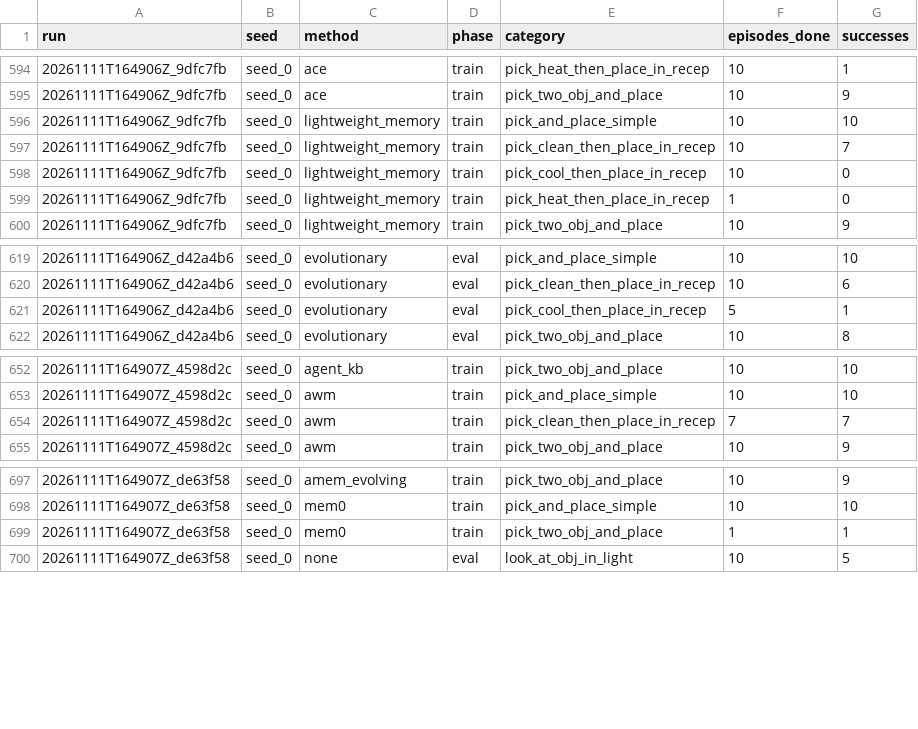
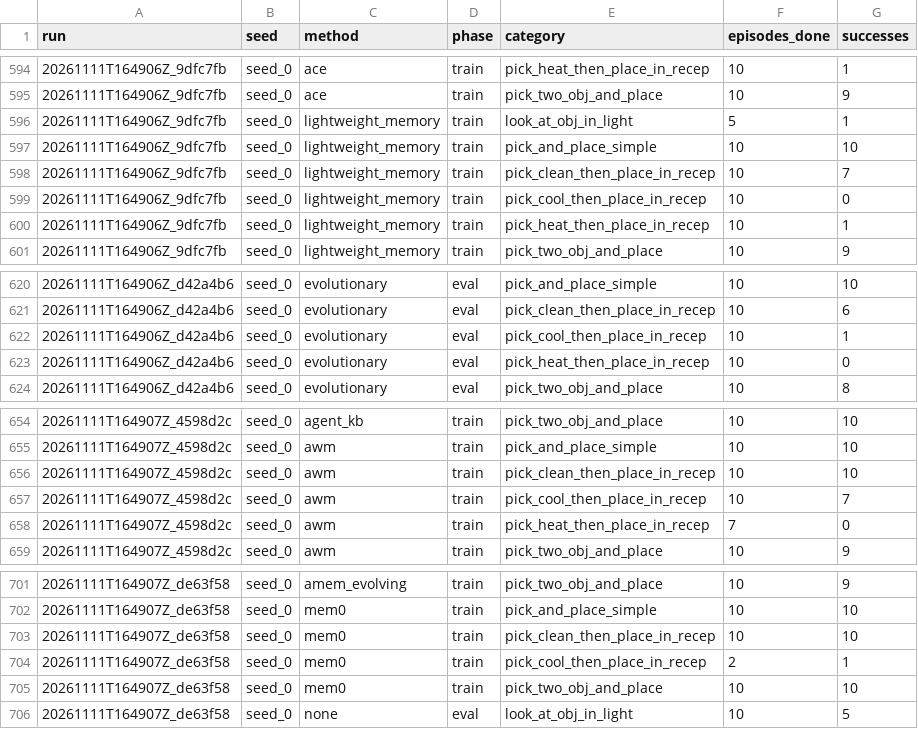
Before and after one commit to Vedant2100/evo-mem-bench, a CSV file: reports/bender/partial_progress.csv, drawn as a sheet; only a part is shown, gaps mark what is left out.

Commit message:
bender results update 2026-11-11 14:45

```diff
--- a/reports/bender/partial_progress.csv
+++ b/reports/bender/partial_progress.csv
@@ -595,2 +595,3 @@ run,seed,method,phase,category,episodes_done,successes
 20261111T164906Z_9dfc7fb,seed_0,ace,train,pick_two_obj_and_place,10,9
+20261111T164906Z_9dfc7fb,seed_0,lightweight_memory,train,look_at_obj_in_light,5,1
 20261111T164906Z_9dfc7fb,seed_0,lightweight_memory,train,pick_and_place_simple,10,10
@@ -598,3 +599,3 @@ run,seed,method,phase,category,episodes_done,successes
 20261111T164906Z_9dfc7fb,seed_0,lightweight_memory,train,pick_cool_then_place_in_recep,10,0
-20261111T164906Z_9dfc7fb,seed_0,lightweight_memory,train,pick_heat_then_place_in_recep,1,0
+20261111T164906Z_9dfc7fb,seed_0,lightweight_memory,train,pick_heat_then_place_in_recep,10,1
 20261111T164906Z_9dfc7fb,seed_0,lightweight_memory,train,pick_two_obj_and_place,10,9
@@ -620,3 +621,4 @@ run,seed,method,phase,category,episodes_done,successes
 20261111T164906Z_d42a4b6,seed_0,evolutionary,eval,pick_clean_then_place_in_recep,10,6
-20261111T164906Z_d42a4b6,seed_0,evolutionary,eval,pick_cool_then_place_in_recep,5,1
+20261111T164906Z_d42a4b6,seed_0,evolutionary,eval,pick_cool_then_place_in_recep,10,1
+20261111T164906Z_d42a4b6,seed_0,evolutionary,eval,pick_heat_then_place_in_recep,10,0
 20261111T164906Z_d42a4b6,seed_0,evolutionary,eval,pick_two_obj_and_place,10,8
@@ -653,3 +655,5 @@ run,seed,method,phase,category,episodes_done,successes
 20261111T164907Z_4598d2c,seed_0,awm,train,pick_and_place_simple,10,10
-20261111T164907Z_4598d2c,seed_0,awm,train,pick_clean_then_place_in_recep,7,7
+20261111T164907Z_4598d2c,seed_0,awm,train,pick_clean_then_place_in_recep,10,10
+20261111T164907Z_4598d2c,seed_0,awm,train,pick_cool_then_place_in_recep,10,7
+20261111T164907Z_4598d2c,seed_0,awm,train,pick_heat_then_place_in_recep,7,0
 20261111T164907Z_4598d2c,seed_0,awm,train,pick_two_obj_and_place,10,9
@@ -698,3 +702,5 @@ run,seed,method,phase,category,episodes_done,successes
 20261111T164907Z_de63f58,seed_0,mem0,train,pick_and_place_simple,10,10
-20261111T164907Z_de63f58,seed_0,mem0,train,pick_two_obj_and_place,1,1
+20261111T164907Z_de63f58,seed_0,mem0,train,pick_clean_then_place_in_recep,10,10
+20261111T164907Z_de63f58,seed_0,mem0,train,pick_cool_then_place_in_recep,2,1
+20261111T164907Z_de63f58,seed_0,mem0,train,pick_two_obj_and_place,10,10
 20261111T164907Z_de63f58,seed_0,none,eval,look_at_obj_in_light,10,5
```
